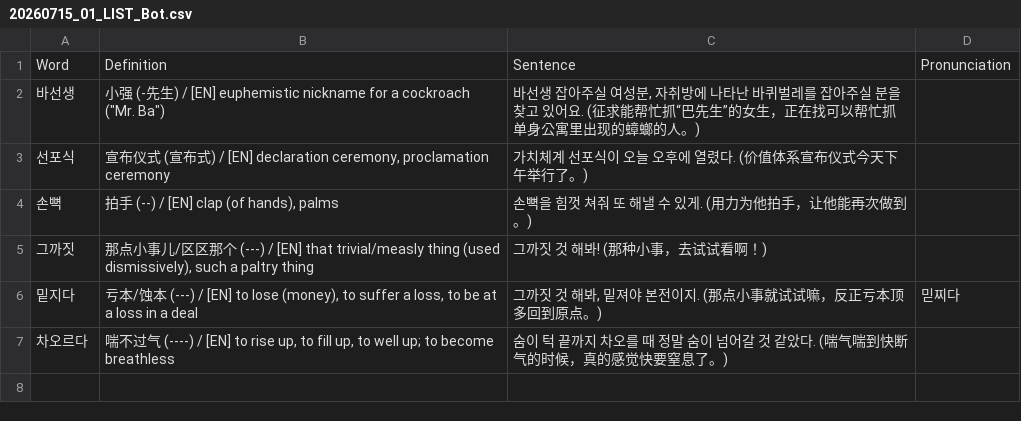
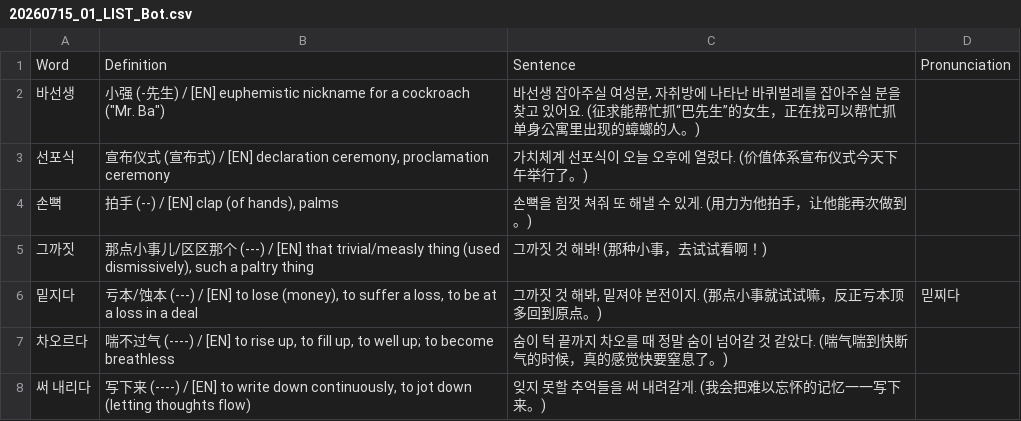
Before and after one commit to sinhong96/Korean-FlashCard-Web, a CSV file: vocablist_csv/20260715_01_LIST_Bot.csv, drawn as a sheet; the diff names each change by its address in the sheet, - before the commit and + after, or states it on an @@ line.

Commit message:
Bot: add 1 word(s)

```diff
--- a/vocablist_csv/20260715_01_LIST_Bot.csv
+++ b/vocablist_csv/20260715_01_LIST_Bot.csv
+row 8: 써 내리다 | 写下来 (----) / [EN] to write down continuously, to jot down (letting thoughts flow) | 잊지 못할 추억들을 써 내려갈게. (我会把难以忘怀的记忆一一写下来。)
```
